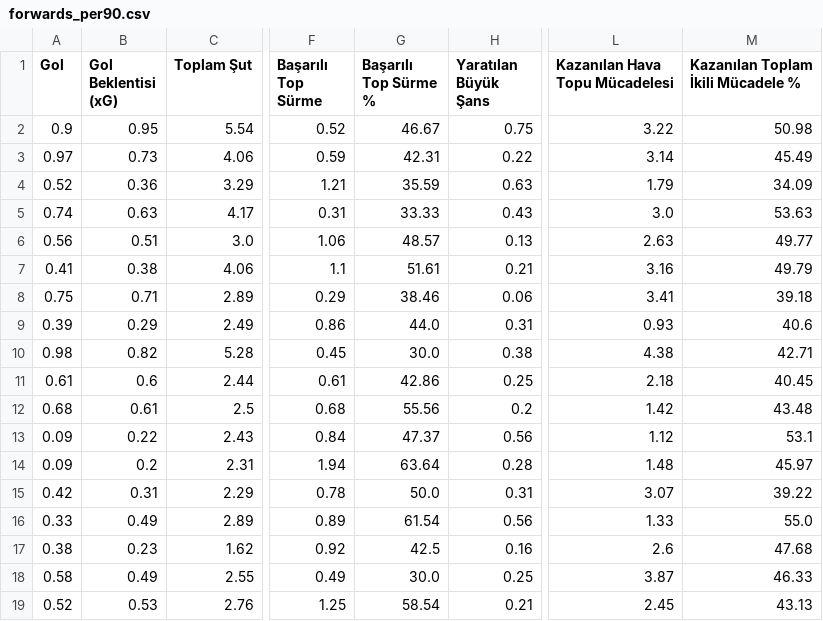
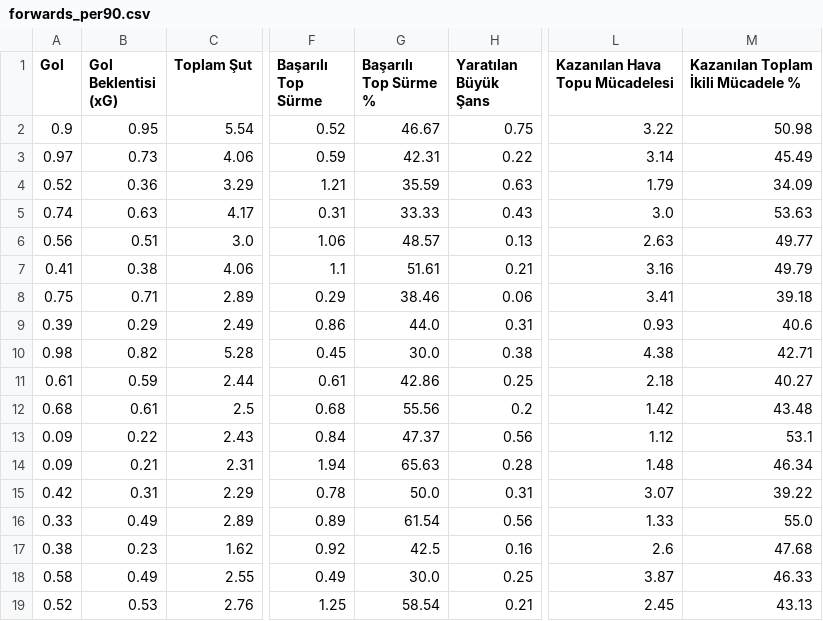
Before and after one commit to scatterradarcsv/sofa_csv, a CSV file: forwards_per90.csv, drawn as a sheet; only a part is shown, gaps mark what is left out; the diff names each change by its address in the sheet, - before the commit and + after, or states it on an @@ line.

Commit message:
Updated forwards_per90.csv

```diff
--- a/forwards_per90.csv
+++ b/forwards_per90.csv
-B11 (Gol Beklentisi (xG)): 0.6
+B11 (Gol Beklentisi (xG)): 0.59
-M11: 40.45
+M11: 40.27
-B14 (Gol Beklentisi (xG)): 0.2
+B14 (Gol Beklentisi (xG)): 0.21
-G14 (Başarılı Top Sürme %): 63.64
+G14 (Başarılı Top Sürme %): 65.63
-M14: 45.97
+M14: 46.34
```
